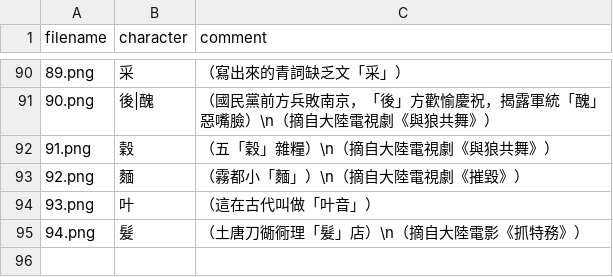
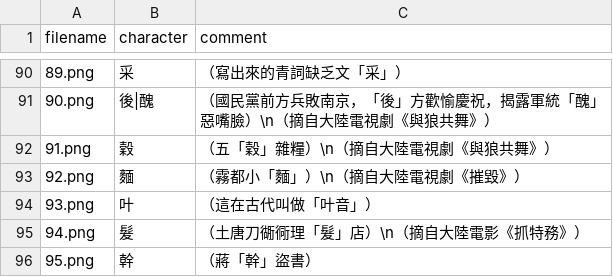
Before and after one commit to NTCCTMCR/Notes-on-Traditional-Chinese-Characters-in-Taiwan-for-Mainland-Chinese-Residents, a CSV file: Sample_of_Mistakes/sample_of_mistakes.csv, drawn as a sheet; only a part is shown, gaps mark what is left out; the diff names each change by its address in the sheet, - before the commit and + after, or states it on an @@ line.

```diff
--- a/Sample_of_Mistakes/sample_of_mistakes.csv
+++ b/Sample_of_Mistakes/sample_of_mistakes.csv
+row 96: 95.png | 幹 | （蔣「幹」盜書）
```
Also changed, not shown: 2 other files.
